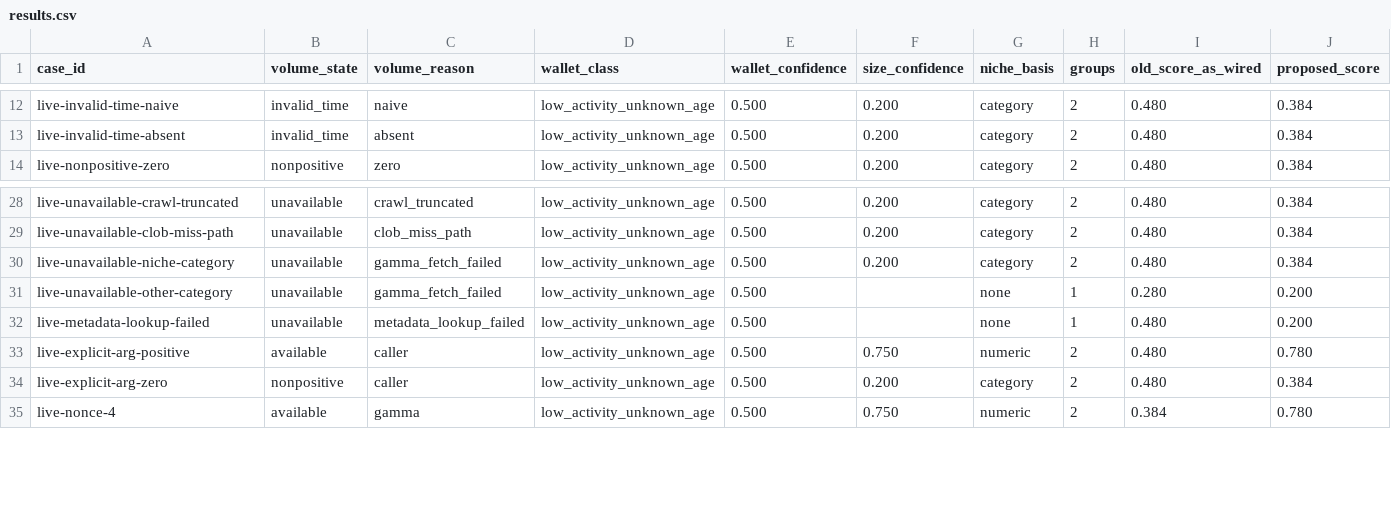
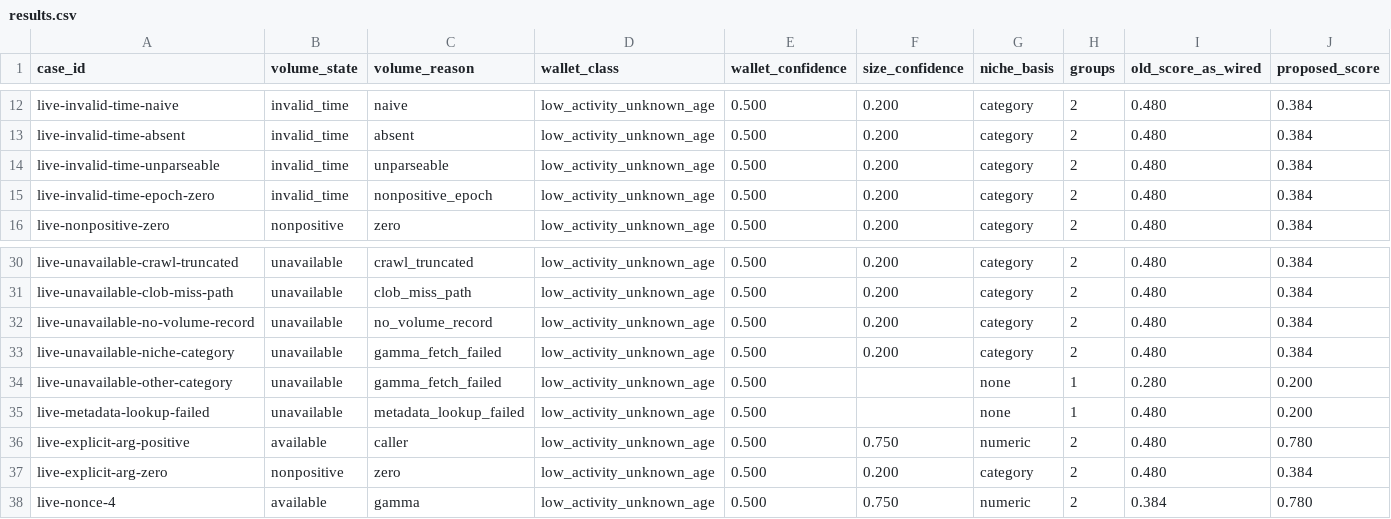
Before and after one commit to pselamy/polymarket-insider-tracker, a CSV file: specs/004-truthful-detection-contract/evidence/replay-live/results.csv, drawn as a sheet; only a part is shown, gaps mark what is left out; addresses are those after the commit; rows hold the shown columns only; the diff names each change by its address in the sheet, - before the commit and + after, or states it on an @@ line.

```diff
--- a/specs/004-truthful-detection-contract/evidence/replay-live/results.csv
+++ b/specs/004-truthful-detection-contract/evidence/replay-live/results.csv
+row 14: live-invalid-time-unparseable | invalid_time | unparseable | low_activity_unknown_age | 0.500 | 0.200 | category | 2 | 0.480 | 0.384
+row 15: live-invalid-time-epoch-zero | invalid_time | nonpositive_epoch | low_activity_unknown_age | 0.500 | 0.200 | category | 2 | 0.480 | 0.384
+row 32: live-unavailable-no-volume-record | unavailable | no_volume_record | low_activity_unknown_age | 0.500 | 0.200 | category | 2 | 0.480 | 0.384
-C37 (volume_reason): caller
+C37 (volume_reason): zero
```
Also changed, not shown: 9 other files.
